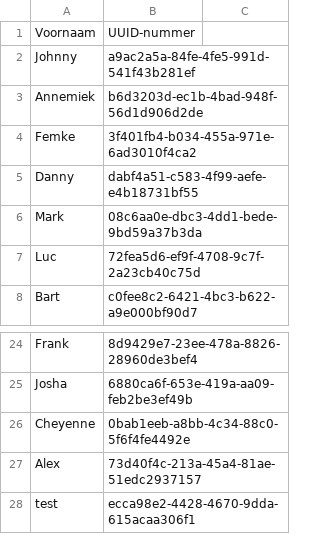
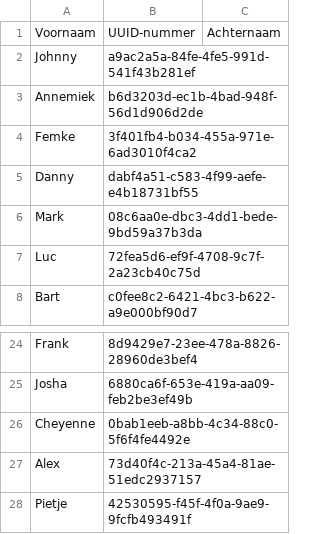
Before and after one commit to EvaHuisman/stunning-cashew, a CSV file: personenbeheer.csv, drawn as a sheet; only a part is shown, gaps mark what is left out; removed rows and columns are numbered as before the commit, all else as after; the diff names each change by its address in the sheet, - before the commit and + after, or states it on an @@ line.

Commit message:
Update CSV personenbeheer.csv

```diff
--- a/personenbeheer.csv
+++ b/personenbeheer.csv
-C1: (empty)
+C1: Achternaam
-row 28: test | ecca98e2-4428-4670-9dda-615acaa306f1
+row 28: Pietje | 42530595-f45f-4f0a-9ae9-9fcfb493491f
```
